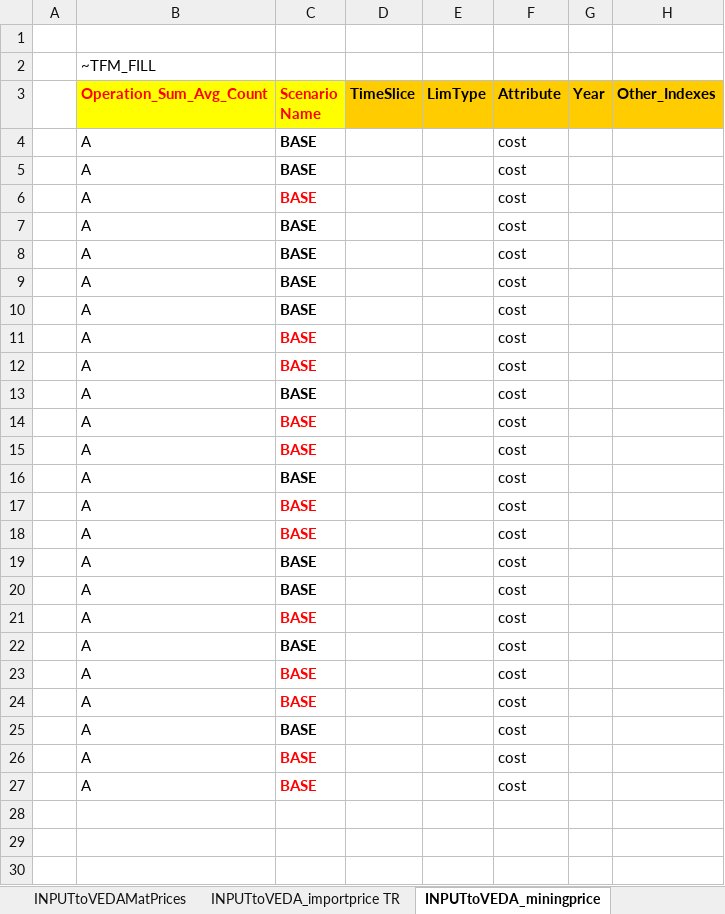
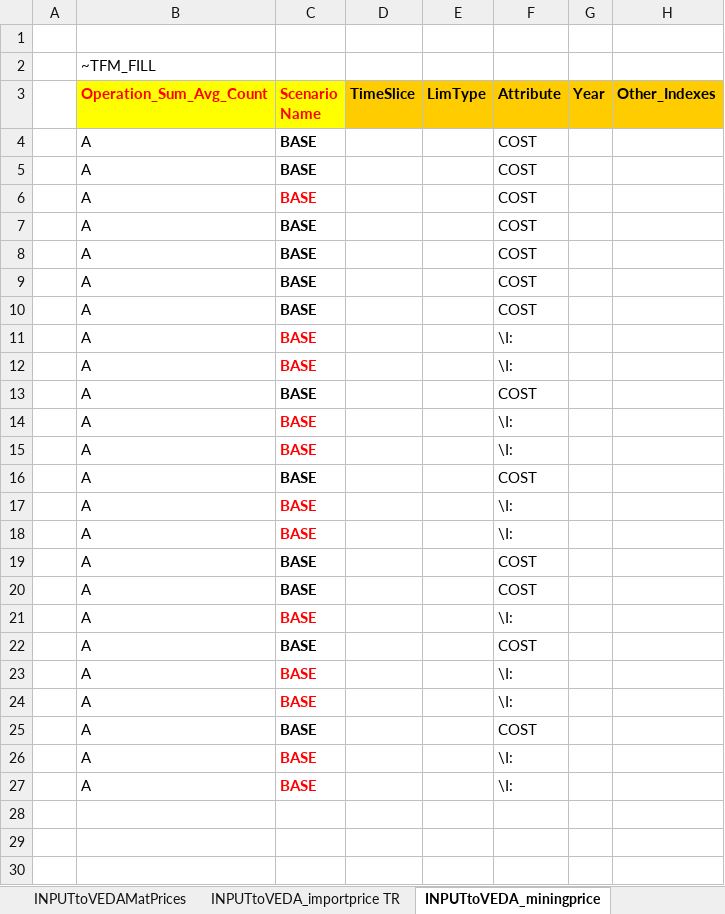
Before and after one commit to olejandro/EU_TIMES_Veda2p0, an Excel workbook: SuppXLS/Scen_07_Diversified_LowFossilPrices.xlsx, sheet INPUTtoVEDA_miningprice, drawn as a sheet; only a part is shown; values as stored, in another font and other column widths than the file's, no borders; the diff names each change by its address in the sheet, - before the commit and + after, or states it on an @@ line.

```diff
--- a/SuppXLS/Scen_07_Diversified_LowFossilPrices.xlsx (sheet INPUTtoVEDA_miningprice)
+++ b/SuppXLS/Scen_07_Diversified_LowFossilPrices.xlsx (sheet INPUTtoVEDA_miningprice)
-F4:F10 (Attribute): cost
+F4:F10 (Attribute): COST
-F11:F12 (Attribute): cost
+F11:F12 (Attribute): \I:
-F13 (Attribute): cost
+F13 (Attribute): COST
-F14:F15 (Attribute): cost
+F14:F15 (Attribute): \I:
-F16 (Attribute): cost
+F16 (Attribute): COST
-F17:F18 (Attribute): cost
+F17:F18 (Attribute): \I:
-F19:F20 (Attribute): cost
+F19:F20 (Attribute): COST
-F21 (Attribute): cost
+F21 (Attribute): \I:
-F22 (Attribute): cost
+F22 (Attribute): COST
-F23:F24 (Attribute): cost
+F23:F24 (Attribute): \I:
-F25 (Attribute): cost
+F25 (Attribute): COST
-F26:F27 (Attribute): cost
+F26:F27 (Attribute): \I:
```
Also changed, not shown: SubRES_TMPL/SUBRES_10_TECHS_CHP_SUP_IND_Trans.xlsx, SubRES_TMPL/SUBRES_30_TECHS_HeatingCooling_Trans.xlsx, 13 other files.
